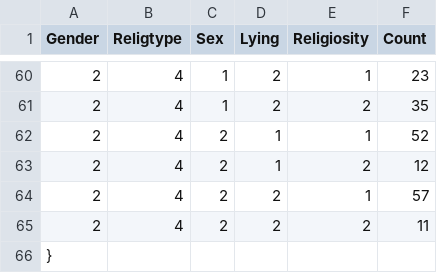
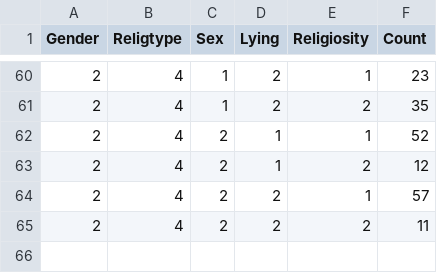
Before and after one commit to frogbysachs/LASA-Data-Science, a CSV file: U8Proj dataframe 1.csv, drawn as a sheet; only a part is shown, gaps mark what is left out; the diff names each change by its address in the sheet, - before the commit and + after, or states it on an @@ line.

Commit message:
Update U8Proj dataframe 1.csv

```diff
--- a/U8Proj dataframe 1.csv
+++ b/U8Proj dataframe 1.csv
-row 66: }
```
